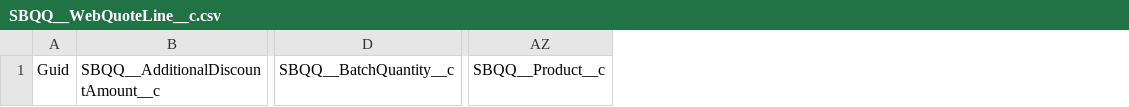
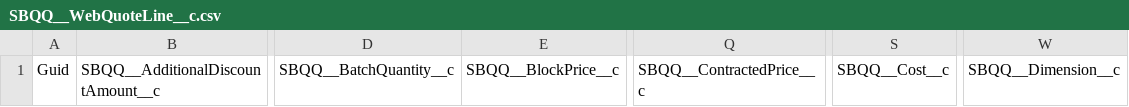
Before and after one commit to mkumbat/AppOps-Demo, a CSV file: SBQQ__WebQuoteLine__c.csv, drawn as a sheet; only a part is shown, gaps mark what is left out; removed rows and columns are numbered as before the commit, all else as after; the diff names each change by its address in the sheet, - before the commit and + after, or states it on an @@ line.

```diff
--- a/SBQQ__WebQuoteLine__c.csv
+++ b/SBQQ__WebQuoteLine__c.csv
+column E, row 1: SBQQ__BlockPrice__c
+column Q, row 1: SBQQ__ContractedPrice__c
+column S, row 1: SBQQ__Cost__c
+column W, row 1: SBQQ__Dimension__c
-column AZ, row 1: SBQQ__Product__c
```
Also changed, not shown: SBQQ__LineColumn__c.csv, SBQQ__ProductAction__c.csv, 51 other files.
